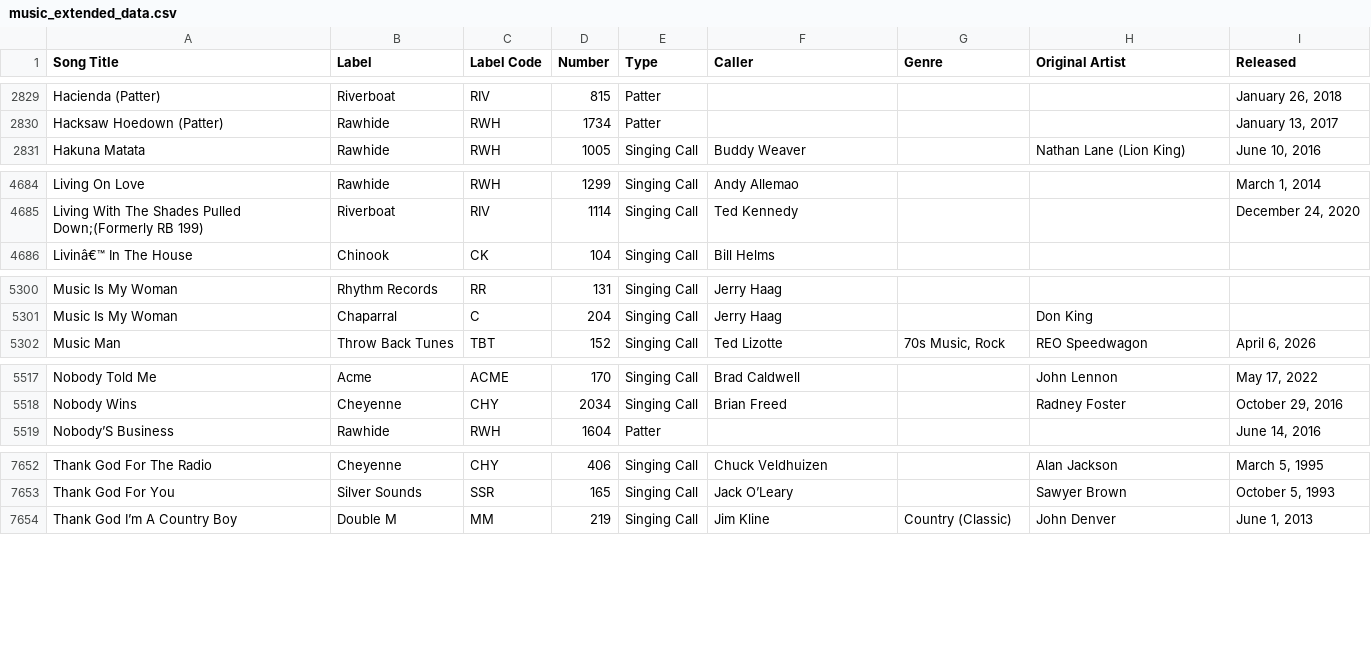
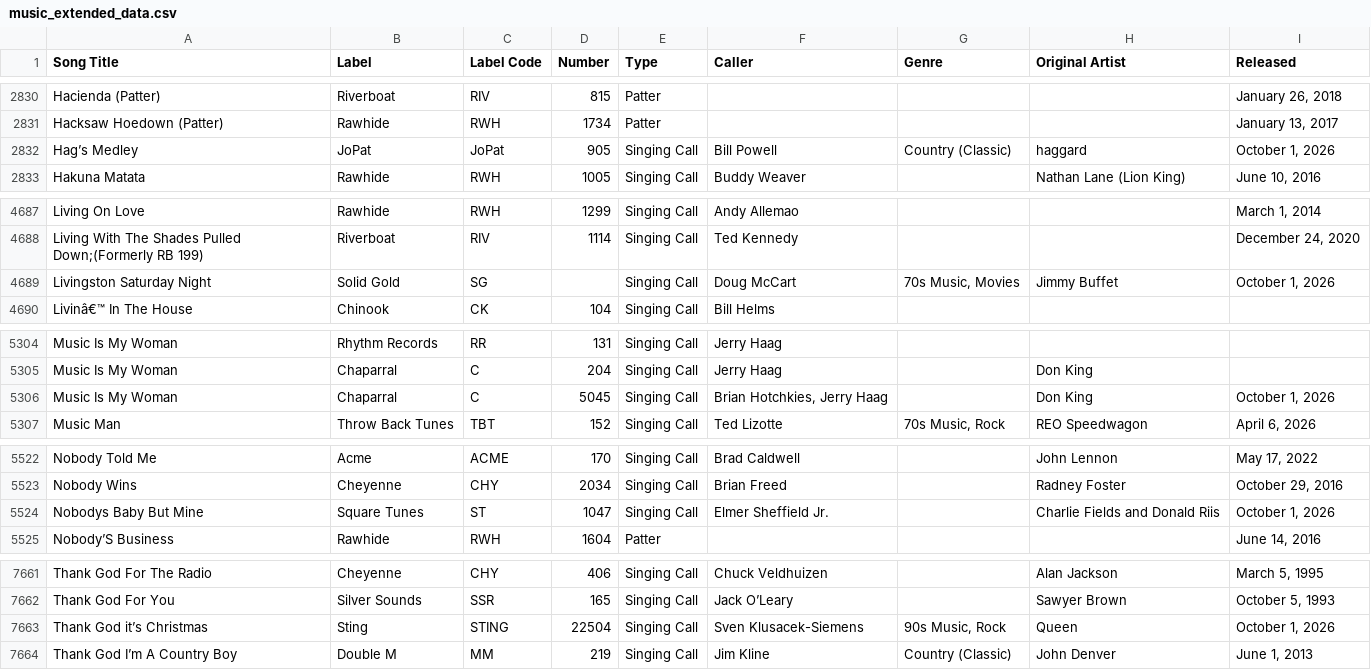
Before and after one commit to davidgoebel75/callers-caddy, a CSV file: music-extended-data/music_extended_data.csv, drawn as a sheet; only a part is shown, gaps mark what is left out; the diff covers the shown part only.

Commit message:
Chore(Katalog): Song-Katalog aktualisiert (+12/-0, 9148 Songs)
Automatisch per tools/update_song_catalog.py (intern#126).

```diff
--- a/music-extended-data/music_extended_data.csv
+++ b/music-extended-data/music_extended_data.csv
@@ -2830,2 +2831,3 @@ Hacienda (Patter),Riverboat,RIV,815,Patter,,,,"January 26, 2018"
 Hacksaw Hoedown (Patter),Rawhide,RWH,1734,Patter,,,,"January 13, 2017"
+Hag’s Medley,JoPat,JoPat,905,Singing Call,Bill Powell,Country (Classic),haggard,"October 1, 2026"
 Hakuna Matata,Rawhide,RWH,1005,Singing Call,Buddy Weaver,,Nathan Lane (Lion King),"June 10, 2016"
@@ -4685,2 +4688,3 @@ Living On Love,Rawhide,RWH,1299,Singing Call,Andy Allemao,,,"March 1, 2014"
 Living With The Shades Pulled Down;(Formerly RB 199),Riverboat,RIV,1114,Singing Call,Ted Kennedy,,,"December 24, 2020"
+Livingston Saturday Night,Solid Gold,SG,,Singing Call,Doug McCart,"70s Music, Movies",Jimmy Buffet,"October 1, 2026"
 Livinâ€™ In The House,Chinook,CK,104,Singing Call,Bill Helms,,,
@@ -5301,2 +5305,3 @@ Music Is My Woman,Rhythm Records,RR,131,Singing Call,Jerry Haag,,,
 Music Is My Woman,Chaparral,C,204,Singing Call,Jerry Haag,,Don King,
+Music Is My Woman,Chaparral,C,5045,Singing Call,"Brian Hotchkies, Jerry Haag",,Don King,"October 1, 2026"
 Music Man,Throw Back Tunes,TBT,152,Singing Call,Ted Lizotte,"70s Music, Rock",REO Speedwagon,"April 6, 2026"
@@ -5518,2 +5523,3 @@ Nobody Told Me,Acme,ACME,170,Singing Call,Brad Caldwell,,John Lennon,"May 17, 20
 Nobody Wins,Cheyenne,CHY,2034,Singing Call,Brian Freed,,Radney Foster,"October 29, 2016"
+Nobodys Baby But Mine,Square Tunes,ST,1047,Singing Call,Elmer Sheffield Jr.,,Charlie Fields and Donald Riis,"October 1, 2026"
 Nobody’S Business,Rawhide,RWH,1604,Patter,,,,"June 14, 2016"
@@ -7653,2 +7662,3 @@ Thank God For The Radio,Cheyenne,CHY,406,Singing Call,Chuck Veldhuizen,,Alan Jac
 Thank God For You,Silver Sounds,SSR,165,Singing Call,Jack O’Leary,,Sawyer Brown,"October 5, 1993"
+Thank God it’s Christmas,Sting,STING,22504,Singing Call,Sven Klusacek-Siemens,"90s Music, Rock",Queen,"October 1, 2026"
 Thank God I’m A Country Boy,Double M,MM,219,Singing Call,Jim Kline,Country (Classic),John Denver,"June 1, 2013"
```
Also changed, not shown: 7 added rows elsewhere in this file.
